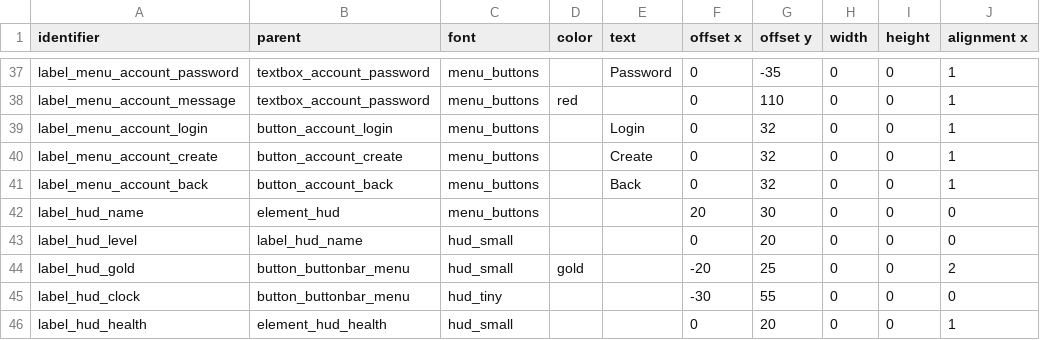
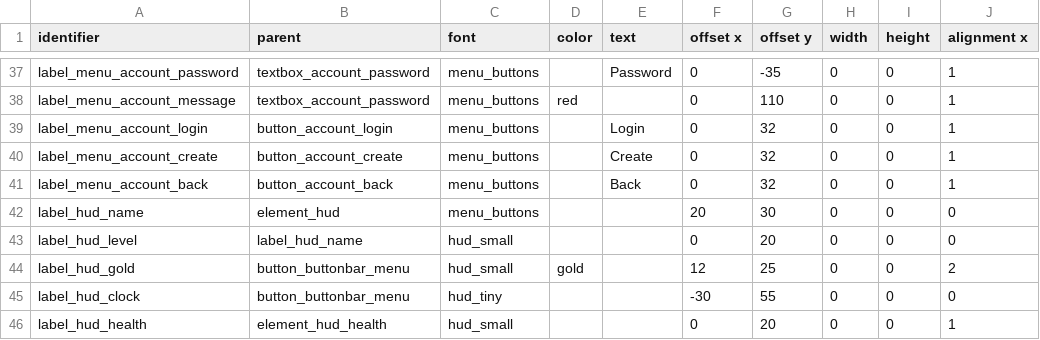
Before and after one commit to jazztickets/choria, a TSV file: working/tables/ui/labels.tsv, drawn as a sheet; only a part is shown, gaps mark what is left out; the diff names each change by its address in the sheet, - before the commit and + after, or states it on an @@ line.

```diff
--- a/working/tables/ui/labels.tsv
+++ b/working/tables/ui/labels.tsv
-F44 (offset x): -20
+F44 (offset x): 12
```
Also changed, not shown: 12 other files.
